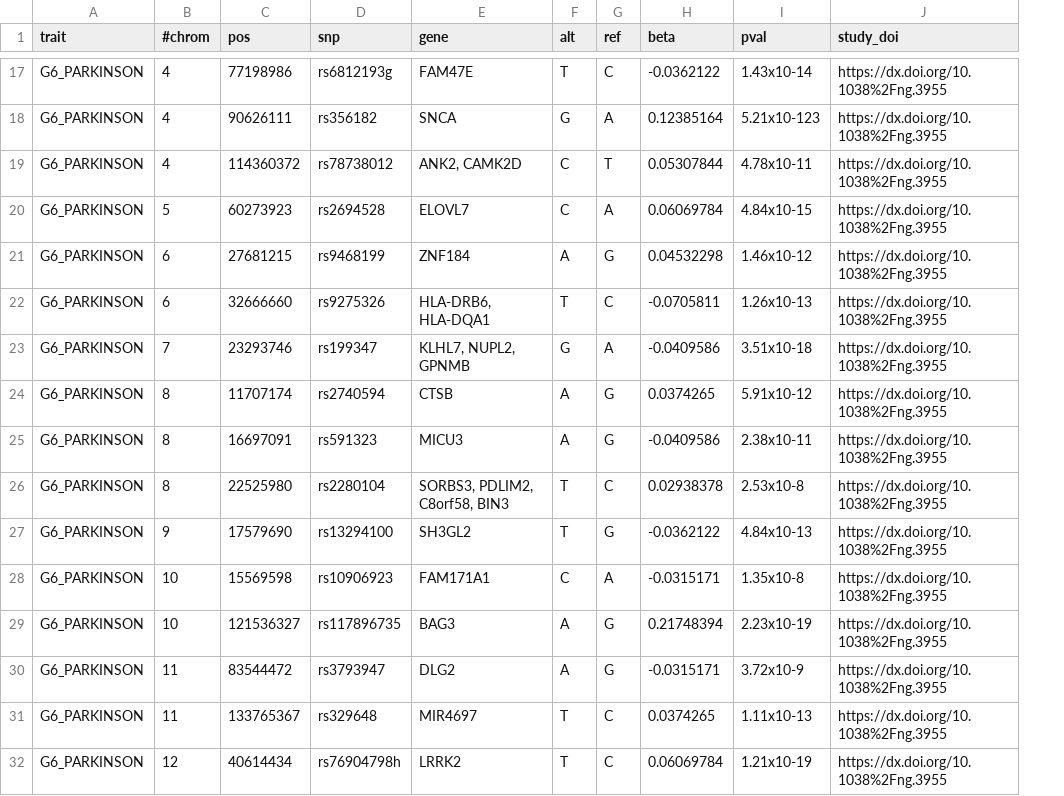
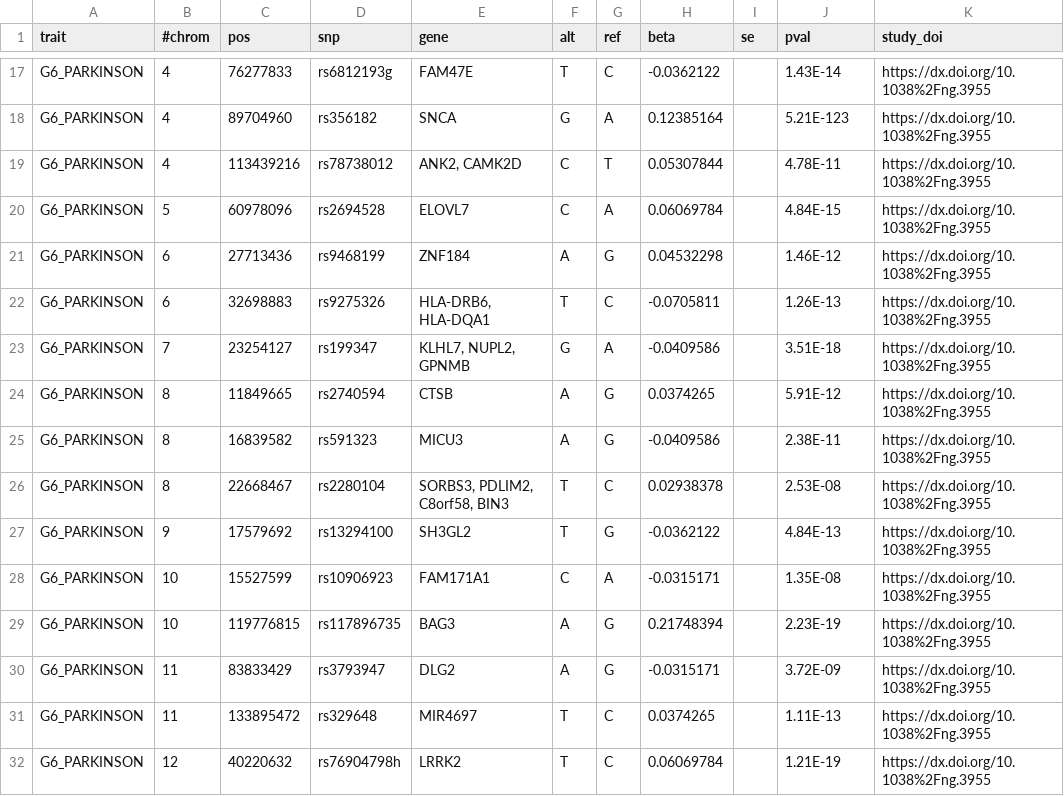
Before and after one commit to FINNGEN/betamatch-ext-data, a CSV file: data/pd_no_proxy_2017.csv, drawn as a sheet; only a part is shown, gaps mark what is left out; addresses are those after the commit; the diff covers the shown part only; the diff names each change by its address in the sheet, - before the commit and + after, or states it on an @@ line.

Commit message:
fix pd_no_proxy_2017 pos column

```diff
--- a/data/pd_no_proxy_2017.csv
+++ b/data/pd_no_proxy_2017.csv
+column I (se), empty
-C17 (pos): 77198986
+C17 (pos): 76277833
-J17 (pval): 1.43x10-14
+J17 (pval): 1.43E-14
-C18 (pos): 90626111
+C18 (pos): 89704960
-J18 (pval): 5.21x10-123
+J18 (pval): 5.21E-123
-C19 (pos): 114360372
+C19 (pos): 113439216
-J19 (pval): 4.78x10-11
+J19 (pval): 4.78E-11
-C20 (pos): 60273923
+C20 (pos): 60978096
-J20 (pval): 4.84x10-15
+J20 (pval): 4.84E-15
-C21 (pos): 27681215
+C21 (pos): 27713436
-J21 (pval): 1.46x10-12
+J21 (pval): 1.46E-12
-C22 (pos): 32666660
+C22 (pos): 32698883
-J22 (pval): 1.26x10-13
+J22 (pval): 1.26E-13
-C23 (pos): 23293746
+C23 (pos): 23254127
-J23 (pval): 3.51x10-18
+J23 (pval): 3.51E-18
-C24 (pos): 11707174
+C24 (pos): 11849665
-J24 (pval): 5.91x10-12
+J24 (pval): 5.91E-12
-C25 (pos): 16697091
+C25 (pos): 16839582
-J25 (pval): 2.38x10-11
+J25 (pval): 2.38E-11
-C26 (pos): 22525980
+C26 (pos): 22668467
-J26 (pval): 2.53x10-8
+J26 (pval): 2.53E-08
-C27 (pos): 17579690
+C27 (pos): 17579692
-J27 (pval): 4.84x10-13
+J27 (pval): 4.84E-13
-C28 (pos): 15569598
+C28 (pos): 15527599
-J28 (pval): 1.35x10-8
+J28 (pval): 1.35E-08
-C29 (pos): 121536327
+C29 (pos): 119776815
-J29 (pval): 2.23x10-19
+J29 (pval): 2.23E-19
-C30 (pos): 83544472
+C30 (pos): 83833429
-J30 (pval): 3.72x10-9
+J30 (pval): 3.72E-09
-C31 (pos): 133765367
+C31 (pos): 133895472
-J31 (pval): 1.11x10-13
+J31 (pval): 1.11E-13
-C32 (pos): 40614434
+C32 (pos): 40220632
-J32 (pval): 1.21x10-19
+J32 (pval): 1.21E-19
```
Also changed, not shown: 56 edited cells elsewhere in this file.
